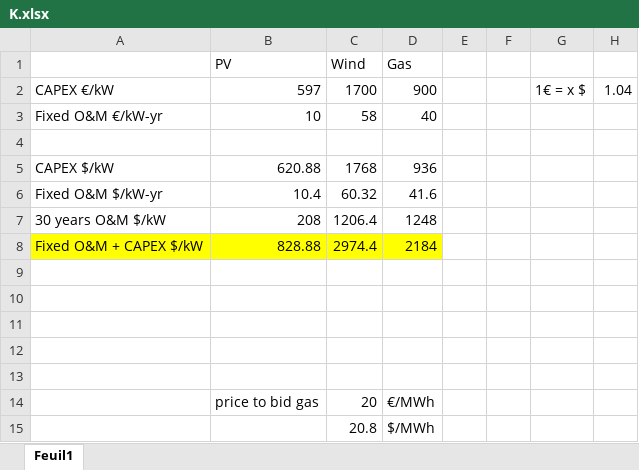
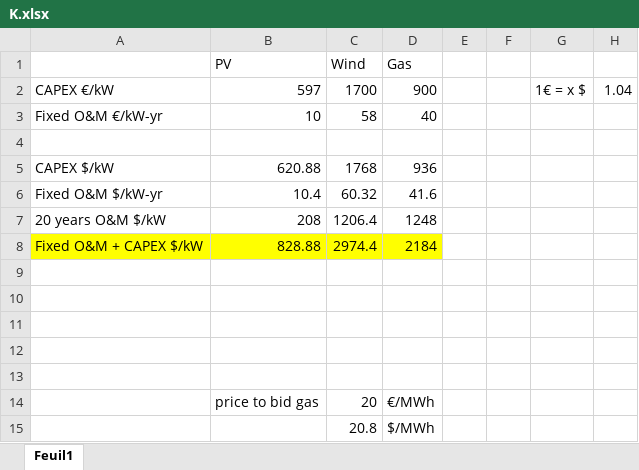
Before and after one commit to martabresco/optimization_code, an Excel workbook: simple_with_OPF/old/K.xlsx, sheet Feuil1, drawn as a sheet; values as stored, in another font and other column widths than the file's, no borders; the diff names each change by its address in the sheet, - before the commit and + after, or states it on an @@ line.

```diff
--- a/simple_with_OPF/old/K.xlsx (sheet Feuil1)
+++ b/simple_with_OPF/old/K.xlsx (sheet Feuil1)
-A7: 30 years O&M $/kW
+A7: 20 years O&M $/kW
```
Also changed, not shown: simple_with_OPF/Generation Data.xlsx, 1 other file.
